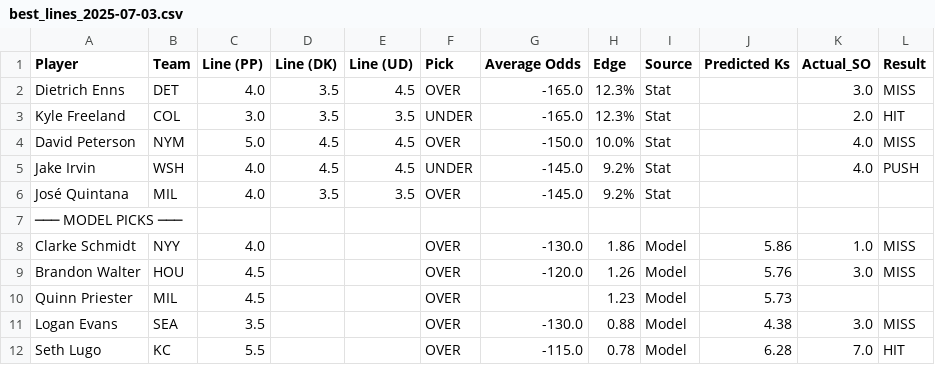
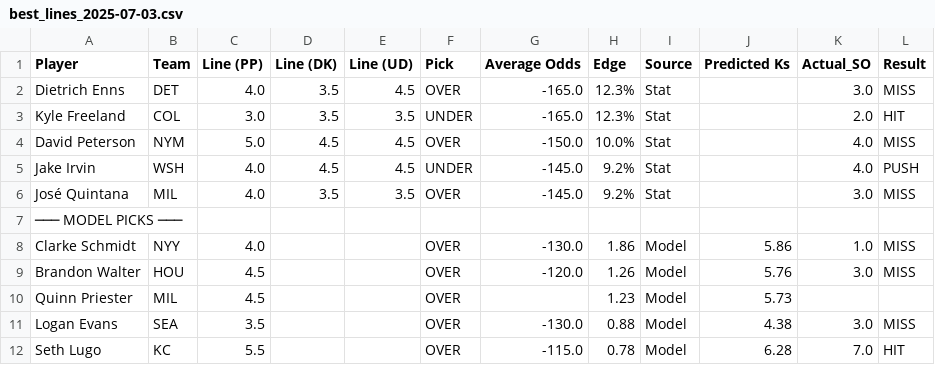
Before and after one commit to atharva-ketkar1/mlb-prop-finder, a CSV file: best_lines/best_lines_2025-07-03.csv, drawn as a sheet.

```diff
--- a/best_lines/best_lines_2025-07-03.csv
+++ b/best_lines/best_lines_2025-07-03.csv
@@ -5,3 +5,3 @@ David Peterson,NYM,5.0,4.5,4.5,OVER,-150.0,10.0%,Stat,,4.0,MISS
 Jake Irvin,WSH,4.0,4.5,4.5,UNDER,-145.0,9.2%,Stat,,4.0,PUSH
-José Quintana,MIL,4.0,3.5,3.5,OVER,-145.0,9.2%,Stat,,,
+José Quintana,MIL,4.0,3.5,3.5,OVER,-145.0,9.2%,Stat,,3.0,MISS
 ─── MODEL PICKS ───,,,,,,,,,,,
```
Also changed, not shown: data/mlb_slates/mlb_pitcher_slate_2025-06-27.csv, data/mlb_slates/mlb_pitcher_slate_2025-07-03.csv, 1 other file.
